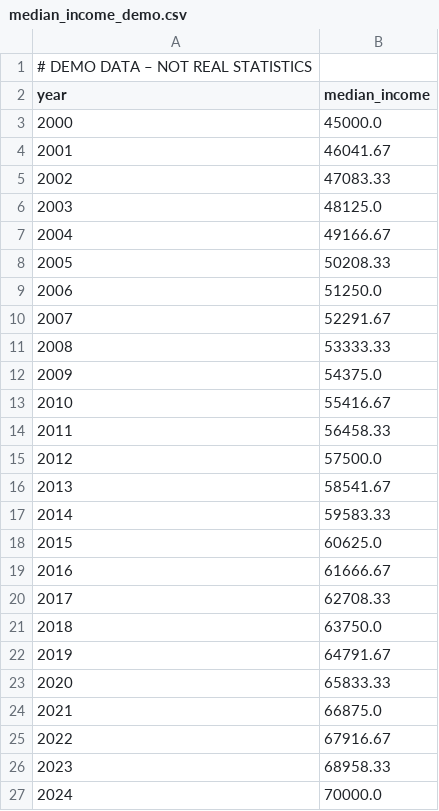
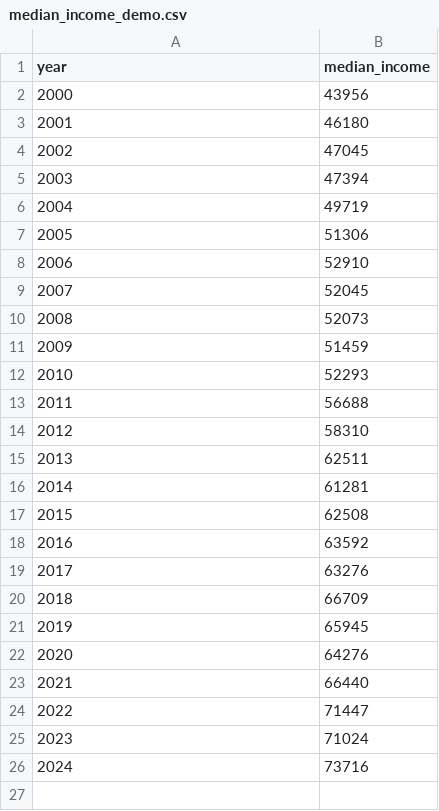
Before and after one commit to cmumford93/National-Dynamics, a CSV file: data/median_income_demo.csv, drawn as a sheet.

```diff
--- a/data/median_income_demo.csv
+++ b/data/median_income_demo.csv
@@ -1,27 +1,26 @@
-# DEMO DATA – NOT REAL STATISTICS
 year,median_income
-2000,45000.0
-2001,46041.67
-2002,47083.33
-2003,48125.0
-2004,49166.67
-2005,50208.33
-2006,51250.0
-2007,52291.67
-2008,53333.33
-2009,54375.0
-2010,55416.67
-2011,56458.33
-2012,57500.0
-2013,58541.67
-2014,59583.33
-2015,60625.0
-2016,61666.67
-2017,62708.33
-2018,63750.0
-2019,64791.67
-2020,65833.33
-2021,66875.0
-2022,67916.67
-2023,68958.33
-2024,70000.0
+2000,43956
+2001,46180
+2002,47045
+2003,47394
+2004,49719
+2005,51306
+2006,52910
+2007,52045
+2008,52073
+2009,51459
+2010,52293
+2011,56688
+2012,58310
+2013,62511
+2014,61281
+2015,62508
+2016,63592
+2017,63276
+2018,66709
+2019,65945
+2020,64276
+2021,66440
+2022,71447
+2023,71024
+2024,73716
```
Also changed, not shown: data/household_types_demo.csv, data/marriage_rate_demo.csv, 6 other files.
